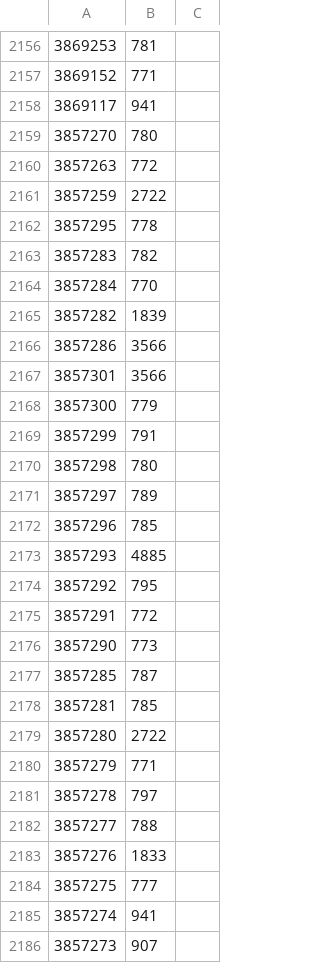
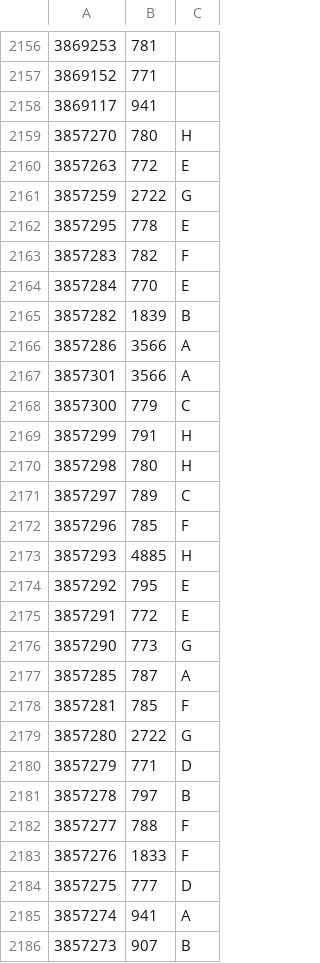
Before and after one commit to Kishorevb/kickstat, a CSV file: KBDataFiles/match_home_team.csv, drawn as a sheet; only a part is shown, gaps mark what is left out; the diff covers the shown part only.

```diff
--- a/KBDataFiles/match_home_team.csv
+++ b/KBDataFiles/match_home_team.csv
@@ -2159,28 +2159,28 @@
-3857270,780
-3857263,772
-3857259,2722
-3857295,778
-3857283,782
-3857284,770
-3857282,1839
-3857286,3566
-3857301,3566
-3857300,779
-3857299,791
-3857298,780
-3857297,789
-3857296,785
-3857293,4885
-3857292,795
-3857291,772
-3857290,773
-3857285,787
-3857281,785
-3857280,2722
-3857279,771
-3857278,797
-3857277,788
-3857276,1833
-3857275,777
-3857274,941
-3857273,907
+3857270,780,H
+3857263,772,E
+3857259,2722,G
+3857295,778,E
+3857283,782,F
+3857284,770,E
+3857282,1839,B
+3857286,3566,A
+3857301,3566,A
+3857300,779,C
+3857299,791,H
+3857298,780,H
+3857297,789,C
+3857296,785,F
+3857293,4885,H
+3857292,795,E
+3857291,772,E
+3857290,773,G
+3857285,787,A
+3857281,785,F
+3857280,2722,G
+3857279,771,D
+3857278,797,B
+3857277,788,F
+3857276,1833,F
+3857275,777,D
+3857274,941,A
+3857273,907,B
```
Also changed, not shown: 150 edited cells elsewhere in this file, 2 other files.
